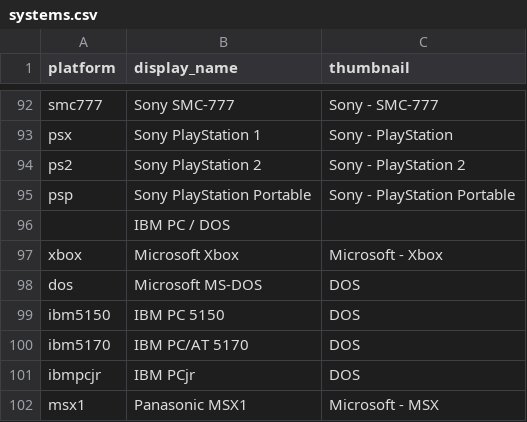
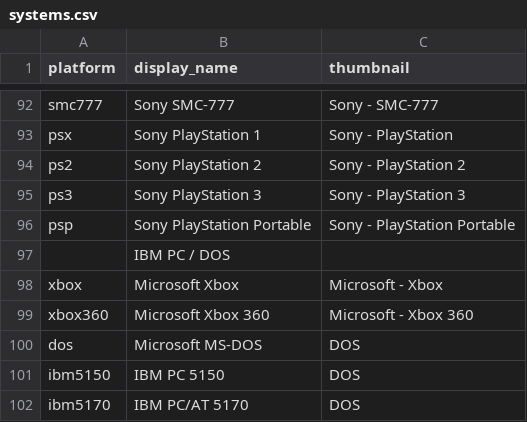
Before and after one commit to WizzardSK/gameflix, a CSV file: systems.csv, drawn as a sheet; only a part is shown, gaps mark what is left out; the shorter side is filled out with more unchanged rows.

```diff
--- a/systems.csv
+++ b/systems.csv
@@ -94,2 +94,3 @@ psx,Sony PlayStation 1,Sony - PlayStation
 ps2,Sony PlayStation 2,Sony - PlayStation 2
+ps3,Sony PlayStation 3,Sony - PlayStation 3
 psp,Sony PlayStation Portable,Sony - PlayStation Portable
@@ -97,2 +98,3 @@ psp,Sony PlayStation Portable,Sony - PlayStation Portable
 xbox,Microsoft Xbox,Microsoft - Xbox
+xbox360,Microsoft Xbox 360,Microsoft - Xbox 360
 dos,Microsoft MS-DOS,DOS
```
Also changed, not shown: platforms.csv, 8 other files.
